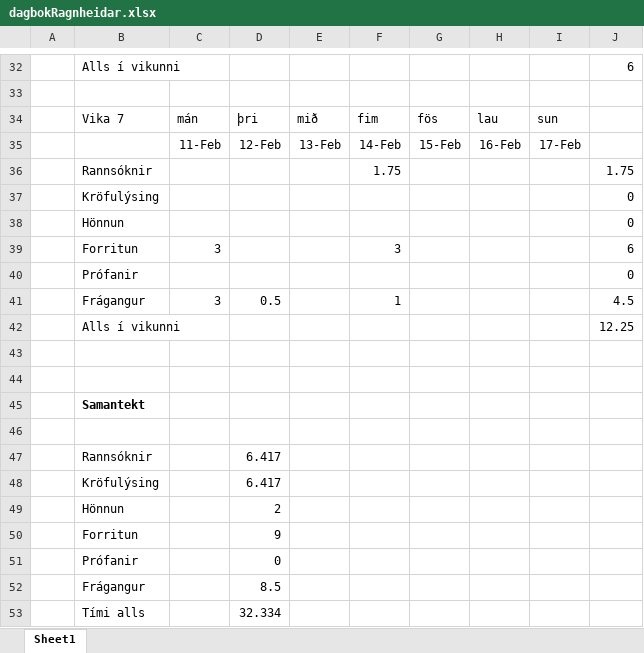
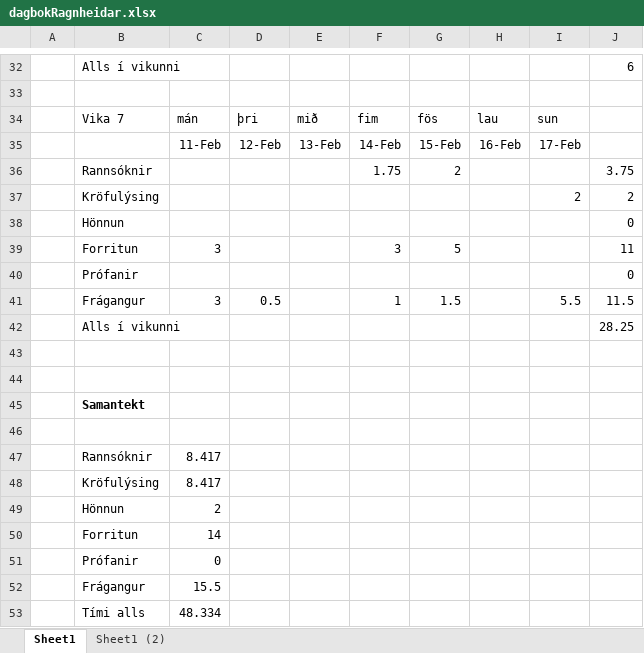
Before and after one commit to Tritlo/BangsimonStocks, an Excel workbook: dagbokRagnheidar.xlsx, sheet Sheet1, drawn as a sheet; only a part is shown, gaps mark what is left out; values as stored, in another font and other column widths than the file's, no borders; charts and pictures not drawn; removed rows and columns are numbered as before the commit, all else as after; the diff names each change by its address in the sheet, - before the commit and + after, or states it on an @@ line.

```diff
--- a/dagbokRagnheidar.xlsx (sheet Sheet1)
+++ b/dagbokRagnheidar.xlsx (sheet Sheet1)
+sheet tab: Sheet1 (2)
-G36: (empty)
+G36: 2
-J36: 1.75
+J36: 3.75
-row 37:  | Kröfulýsing |  |  |  |  |  |  |  | 0
+row 37:  | Kröfulýsing |  |  |  |  |  |  | 2 | 2
-G39: (empty)
+G39: 5
-J39: 6
+J39: 11
-G41: (empty)
+G41: 1.5
-I41: (empty)
+I41: 5.5
-J41: 4.5
+J41: 11.5
-J42: 12.25
+J42: 28.25
-row 47:  | Rannsóknir |  | 6.417
-row 48:  | Kröfulýsing |  | 6.417
-row 49:  | Hönnun |  | 2
-row 50:  | Forritun |  | 9
-row 51:  | Prófanir |  | 0
-row 52:  | Frágangur |  | 8.5
-row 53:  | Tími alls |  | 32.334
+row 47:  | Rannsóknir | 8.417
+row 48:  | Kröfulýsing | 8.417
+row 49:  | Hönnun | 2
+row 50:  | Forritun | 14
+row 51:  | Prófanir | 0
+row 52:  | Frágangur | 15.5
+row 53:  | Tími alls | 48.334
```
Also changed, not shown: charts or pictures.
